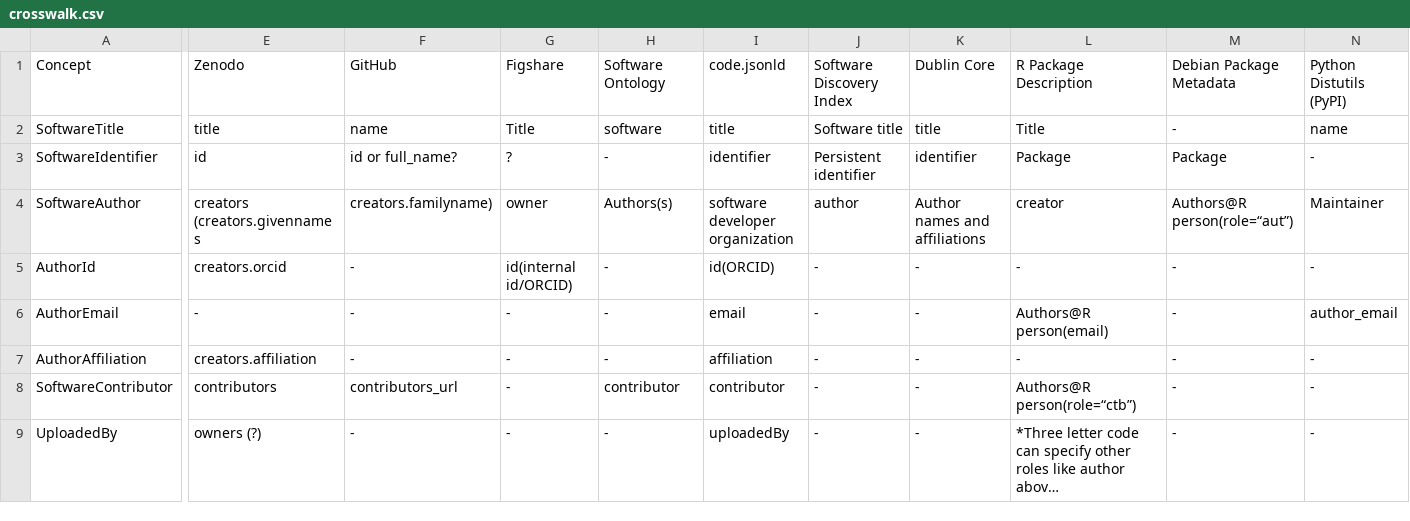
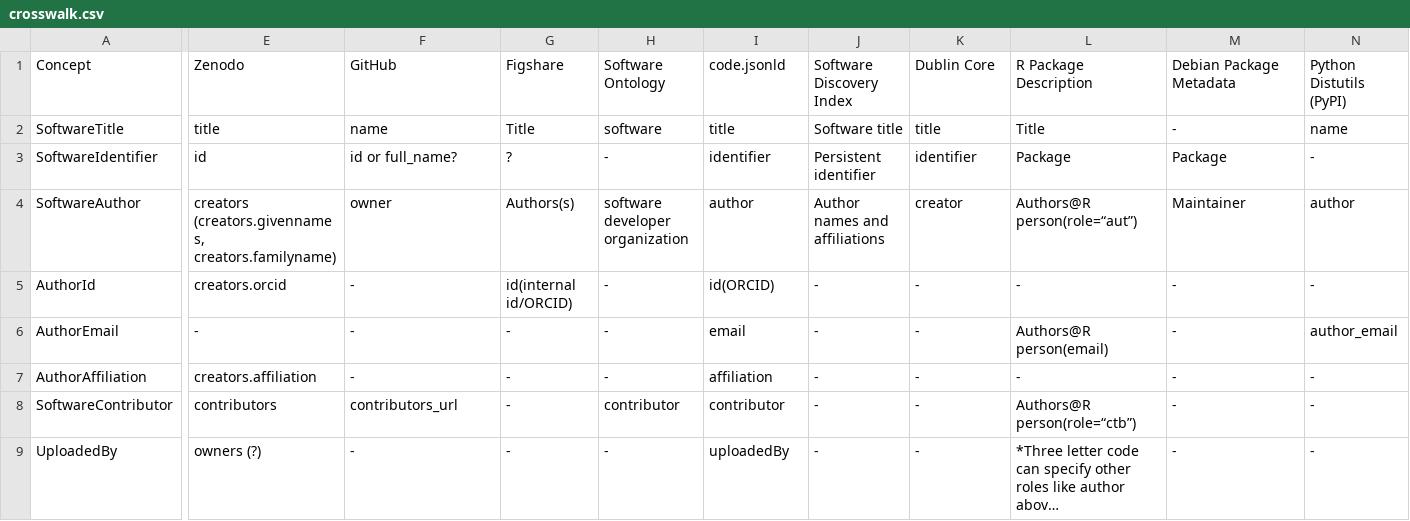
Before and after one commit to codemeta/codemeta, a CSV file: crosswalk.csv, drawn as a sheet; only a part is shown, gaps mark what is left out; long unchanged cells end in …; the diff covers the shown part only; the diff names each change by its address in the sheet, - before the commit and + after, or states it on an @@ line.

Commit message:
fixed comma in SoftwareAuthor row

```diff
--- a/crosswalk.csv
+++ b/crosswalk.csv
-E4: creators (creators.givennames
+E4: creators (creators.givennames, creators.familyname)
-F4: creators.familyname)
+F4: owner
-G4: owner
+G4: Authors(s)
-H4: Authors(s)
+H4: software developer organization
-I4: software developer organization
+I4: author
-J4: author
+J4: Author names and affiliations
-K4: Author names and affiliations
+K4: creator
-L4: creator
+L4: Authors@R person(role=“aut”)
-M4: Authors@R person(role=“aut”)
+M4: Maintainer
-N4: Maintainer
+N4: author
```
Also changed, not shown: 10 edited cells elsewhere in this file.
